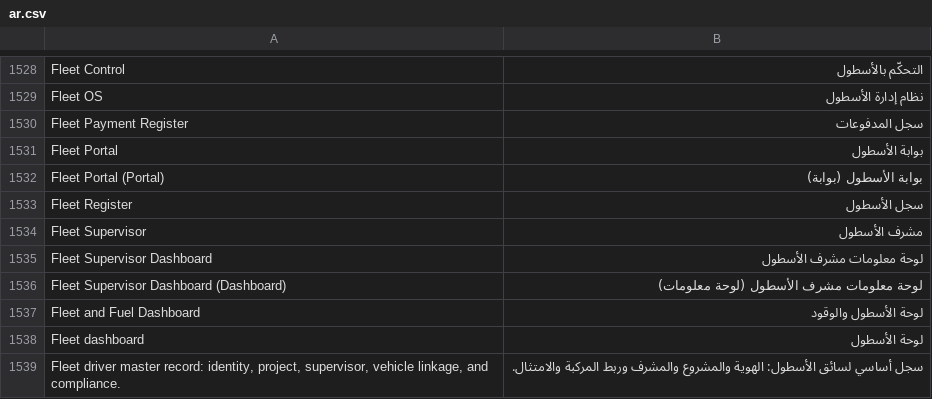
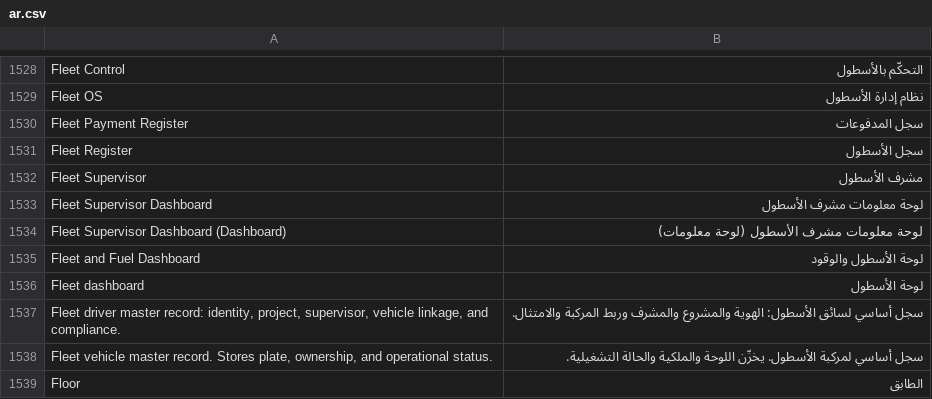
Before and after one commit to iabodysa/apex, a CSV file: apex/translations/ar.csv, drawn as a sheet; only a part is shown, gaps mark what is left out; the shorter side is filled out with more unchanged rows.

Commit message:
Delete the two orphaned Fleet Portal rows and lower the stale cap by two
The Fleet workspace Quick Action was renamed from "Fleet Portal" to "Fleet OS"
in 89508e07, which left "Fleet Portal" and "Fleet Portal (Portal)" in ar.csv
with no source string to key off. A scan for both literals over the whole tree
found them only in ar.csv and in a prose table in docs/WORKSPACE-DESIGN.md,
never in app source, never in the built portal bundles under apex/public, and
never in a workspace JSON - the fleet workspace now carries "Fleet OS" in both
its shortcut label and the matching content shortcut_name. The independent
scanner in the local toolbox agrees: its stale count drops 198 -> 196 and its
missing count stays 0.

STALE_BASELINE drops 147 -> 145 in the same commit. A deletion that leaves the
cap alone banks two rows of slack for the next stale row to hide under, which
is the opposite of what the cap is for.

The note also claimed 133 rows sat under the cap; the measured count was 134.
Re-measured to 132 here.

```diff
--- a/apex/translations/ar.csv
+++ b/apex/translations/ar.csv
@@ -1530,4 +1530,2 @@ Fleet OS,نظام إدارة الأسطول
 Fleet Payment Register,سجل المدفوعات
-Fleet Portal,بوابة الأسطول
-Fleet Portal (Portal),بوابة الأسطول (بوابة)
 Fleet Register,سجل الأسطول
```
Also changed, not shown: 1 other file.
